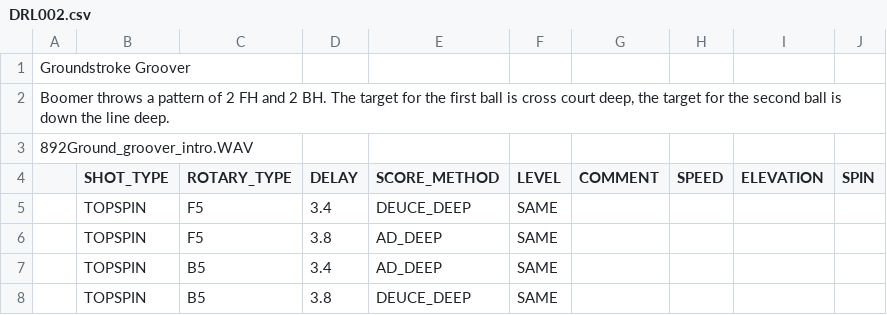
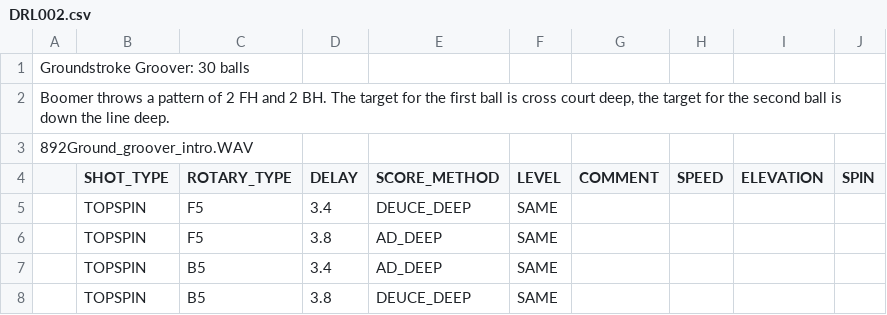
Before and after one commit to davidcjordan/drills, a CSV file: DRL002.csv, drawn as a sheet; only a part is shown.

```diff
--- a/DRL002.csv
+++ b/DRL002.csv
@@ -1,2 +1,2 @@
-"Groundstroke Groover"
+"Groundstroke Groover: 30 balls"
 "Boomer throws a pattern of 2 FH and 2 BH. The target for the first ball is cross court deep, the target for the second ball is down the line deep."
```
Also changed, not shown: DRL001.csv, DRL040.csv, 5 other files.
